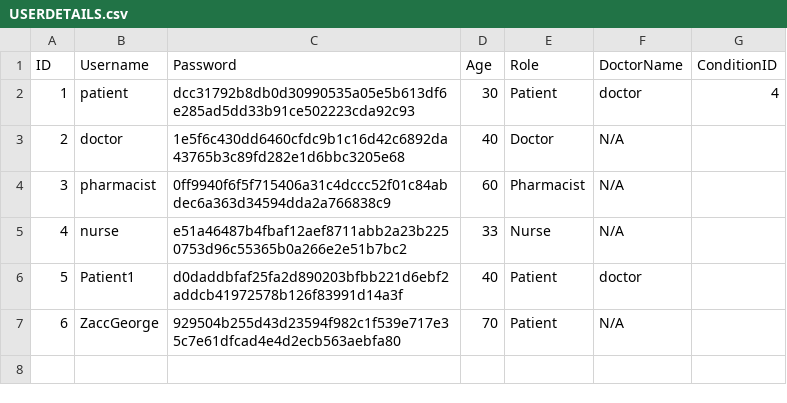
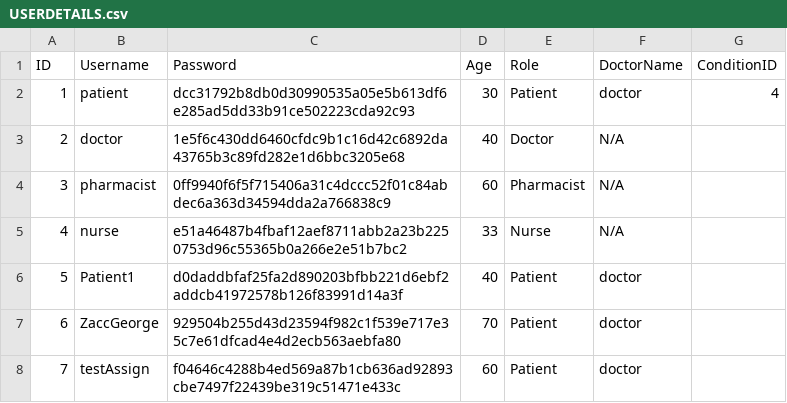
Before and after one commit to DanielAfitsinski/nhs, a CSV file: USERDETAILS.csv, drawn as a sheet.

Commit message:
Added feature for doctors to assign themselves patients with no doctor assigned already

```diff
--- a/USERDETAILS.csv
+++ b/USERDETAILS.csv
@@ -6,2 +6,3 @@ ID,Username,Password,Age,Role,DoctorName,ConditionID
 5,Patient1,d0daddbfaf25fa2d890203bfbb221d6ebf2addcb41972578b126f83991d14a3f,40,Patient,doctor,""
-6,ZaccGeorge,929504b255d43d23594f982c1f539e717e35c7e61dfcad4e4d2ecb563aebfa80,70,Patient,N/A,""
+6,ZaccGeorge,929504b255d43d23594f982c1f539e717e35c7e61dfcad4e4d2ecb563aebfa80,70,Patient,doctor,""
+7,testAssign,f04646c4288b4ed569a87b1cb636ad92893cbe7497f22439be319c51471e433c,60,Patient,doctor,""
```
Also changed, not shown: 2 other files.
